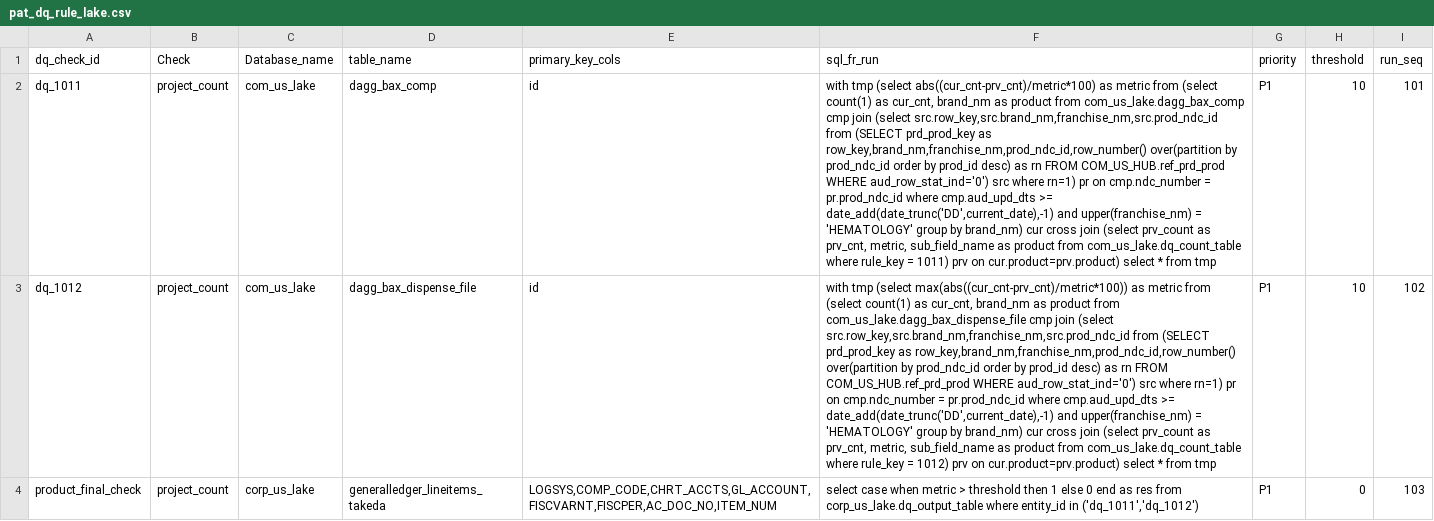
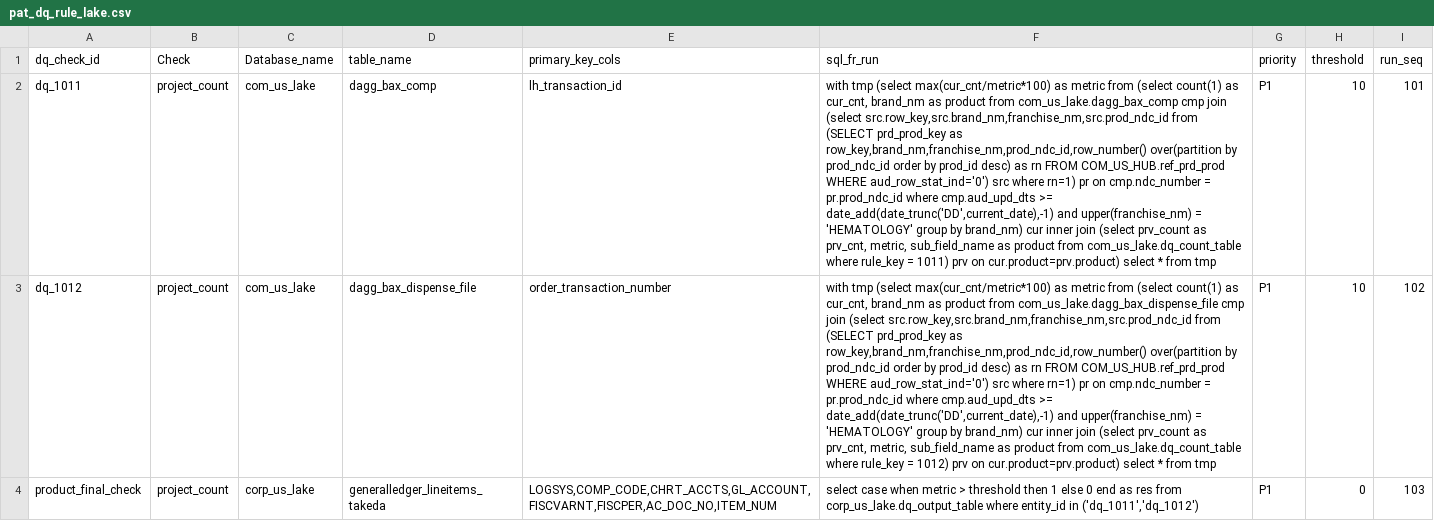
Before and after one commit to takeda-masud/dq-checks, a CSV file: pat_dq_rule_lake.csv, drawn as a sheet; only a part is shown; the diff covers the shown part only; the diff names each change by its address in the sheet, - before the commit and + after, or states it on an @@ line.

```diff
--- a/pat_dq_rule_lake.csv
+++ b/pat_dq_rule_lake.csv
-E2 (primary_key_cols): id
+E2 (primary_key_cols): lh_transaction_id
-F2 (sql_fr_run): …tmp (select abs((cur_cnt-prv_cnt)/metric*100) as metric from (select count(1) as cur_cnt, brand_nm as product from com_us_lake.dagg_bax_comp cmp join (select src.row_key,src.brand_nm,franchise_nm,src.prod_ndc_id from (SELECT prd_prod_key as row_key,brand_nm,franchise_nm,prod_ndc_id,row_number() over(partition by prod_ndc_id order by prod_id desc) as rn FROM COM_US_HUB.ref_prd_prod WHERE aud_row_stat_ind='0') src where rn=1) pr on cmp.ndc_number = pr.prod_ndc_id where cmp.aud_upd_dts >= date_add(date_trunc('DD',current_date),-1) and upper(franchise_nm) = 'HEMATOLOGY' group by brand_nm) cur cross join (select…
+F2 (sql_fr_run): …tmp (select max(cur_cnt/metric*100) as metric from (select count(1) as cur_cnt, brand_nm as product from com_us_lake.dagg_bax_comp cmp join (select src.row_key,src.brand_nm,franchise_nm,src.prod_ndc_id from (SELECT prd_prod_key as row_key,brand_nm,franchise_nm,prod_ndc_id,row_number() over(partition by prod_ndc_id order by prod_id desc) as rn FROM COM_US_HUB.ref_prd_prod WHERE aud_row_stat_ind='0') src where rn=1) pr on cmp.ndc_number = pr.prod_ndc_id where cmp.aud_upd_dts >= date_add(date_trunc('DD',current_date),-1) and upper(franchise_nm) = 'HEMATOLOGY' group by brand_nm) cur inner join (select…
-E3 (primary_key_cols): id
+E3 (primary_key_cols): order_transaction_number
-F3 (sql_fr_run): …tmp (select max(abs((cur_cnt-prv_cnt)/metric*100)) as metric from (select count(1) as cur_cnt, brand_nm as product from com_us_lake.dagg_bax_dispense_file cmp join (select src.row_key,src.brand_nm,franchise_nm,src.prod_ndc_id from (SELECT prd_prod_key as row_key,brand_nm,franchise_nm,prod_ndc_id,row_number() over(partition by prod_ndc_id order by prod_id desc) as rn FROM COM_US_HUB.ref_prd_prod WHERE aud_row_stat_ind='0') src where rn=1) pr on cmp.ndc_number = pr.prod_ndc_id where cmp.aud_upd_dts >= date_add(date_trunc('DD',current_date),-1) and upper(franchise_nm) = 'HEMATOLOGY' group by brand_nm) cur cross join (select…
+F3 (sql_fr_run): …tmp (select max(cur_cnt/metric*100) as metric from (select count(1) as cur_cnt, brand_nm as product from com_us_lake.dagg_bax_dispense_file cmp join (select src.row_key,src.brand_nm,franchise_nm,src.prod_ndc_id from (SELECT prd_prod_key as row_key,brand_nm,franchise_nm,prod_ndc_id,row_number() over(partition by prod_ndc_id order by prod_id desc) as rn FROM COM_US_HUB.ref_prd_prod WHERE aud_row_stat_ind='0') src where rn=1) pr on cmp.ndc_number = pr.prod_ndc_id where cmp.aud_upd_dts >= date_add(date_trunc('DD',current_date),-1) and upper(franchise_nm) = 'HEMATOLOGY' group by brand_nm) cur inner join (select…
```
Also changed, not shown: 12 edited cells elsewhere in this file, dq_imm_rule_lake_mon.csv, dq_rule_lake_mon.csv, 7 other files.
